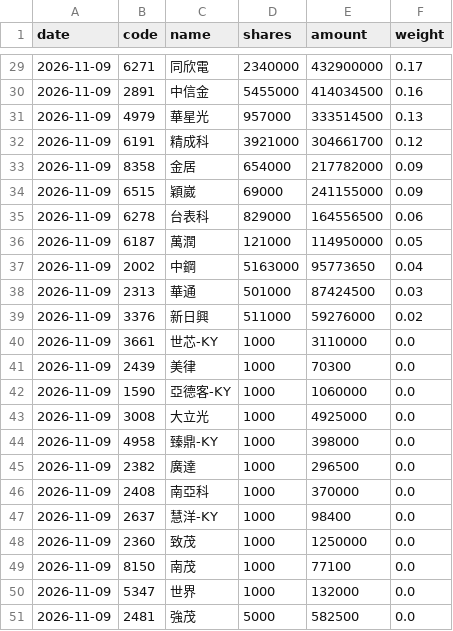
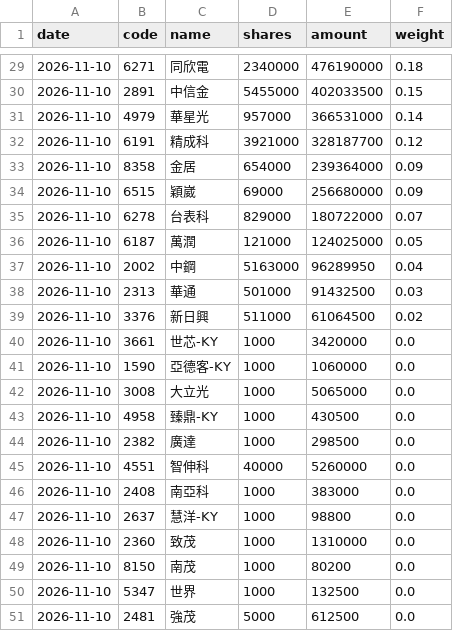
Before and after one commit to jason8745/00981A-tracker, a CSV file: data/latest.csv, drawn as a sheet; only a part is shown, gaps mark what is left out; the diff covers the shown part only.

```diff
--- a/data/latest.csv
+++ b/data/latest.csv
@@ -29,23 +29,23 @@ date,code,name,shares,amount,weight
-2026-11-09,6271,同欣電,2340000,432900000,0.17
-2026-11-09,2891,中信金,5455000,414034500,0.16
-2026-11-09,4979,華星光,957000,333514500,0.13
-2026-11-09,6191,精成科,3921000,304661700,0.12
-2026-11-09,8358,金居,654000,217782000,0.09
-2026-11-09,6515,穎崴,69000,241155000,0.09
-2026-11-09,6278,台表科,829000,164556500,0.06
-2026-11-09,6187,萬潤,121000,114950000,0.05
-2026-11-09,2002,中鋼,5163000,95773650,0.04
-2026-11-09,2313,華通,501000,87424500,0.03
-2026-11-09,3376,新日興,511000,59276000,0.02
-2026-11-09,3661,世芯-KY,1000,3110000,0.0
-2026-11-09,2439,美律,1000,70300,0.0
-2026-11-09,1590,亞德客-KY,1000,1060000,0.0
-2026-11-09,3008,大立光,1000,4925000,0.0
-2026-11-09,4958,臻鼎-KY,1000,398000,0.0
-2026-11-09,2382,廣達,1000,296500,0.0
-2026-11-09,2408,南亞科,1000,370000,0.0
-2026-11-09,2637,慧洋-KY,1000,98400,0.0
-2026-11-09,2360,致茂,1000,1250000,0.0
-2026-11-09,8150,南茂,1000,77100,0.0
-2026-11-09,5347,世界,1000,132000,0.0
-2026-11-09,2481,強茂,5000,582500,0.0
+2026-11-10,6271,同欣電,2340000,476190000,0.18
+2026-11-10,2891,中信金,5455000,402033500,0.15
+2026-11-10,4979,華星光,957000,366531000,0.14
+2026-11-10,6191,精成科,3921000,328187700,0.12
+2026-11-10,8358,金居,654000,239364000,0.09
+2026-11-10,6515,穎崴,69000,256680000,0.09
+2026-11-10,6278,台表科,829000,180722000,0.07
+2026-11-10,6187,萬潤,121000,124025000,0.05
+2026-11-10,2002,中鋼,5163000,96289950,0.04
+2026-11-10,2313,華通,501000,91432500,0.03
+2026-11-10,3376,新日興,511000,61064500,0.02
+2026-11-10,3661,世芯-KY,1000,3420000,0.0
+2026-11-10,1590,亞德客-KY,1000,1060000,0.0
+2026-11-10,3008,大立光,1000,5065000,0.0
+2026-11-10,4958,臻鼎-KY,1000,430500,0.0
+2026-11-10,2382,廣達,1000,298500,0.0
+2026-11-10,4551,智伸科,40000,5260000,0.0
+2026-11-10,2408,南亞科,1000,383000,0.0
+2026-11-10,2637,慧洋-KY,1000,98800,0.0
+2026-11-10,2360,致茂,1000,1310000,0.0
+2026-11-10,8150,南茂,1000,80200,0.0
+2026-11-10,5347,世界,1000,132500,0.0
+2026-11-10,2481,強茂,5000,612500,0.0
```
Also changed, not shown: 5 added rows, 5 removed rows and 67 edited cells elsewhere in this file, 4 other files.
